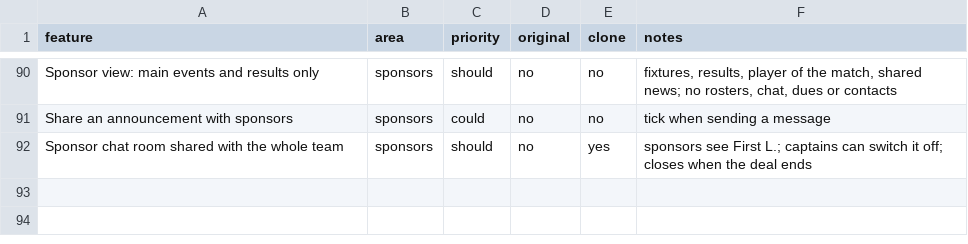
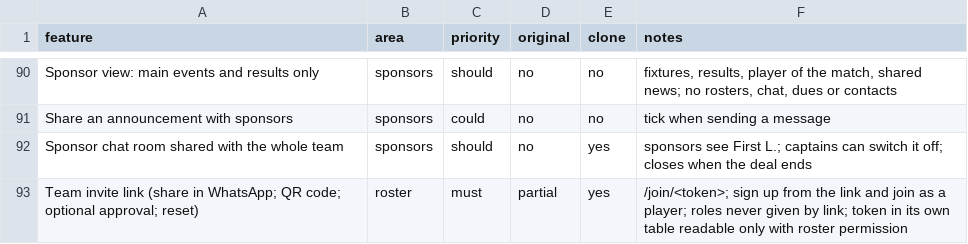
Before and after one commit to jinithemd/team-app, a CSV file: replica/features.csv, drawn as a sheet; only a part is shown, gaps mark what is left out.

```diff
--- a/replica/features.csv
+++ b/replica/features.csv
@@ -92 +92,2 @@ Share an announcement with sponsors,sponsors,could,no,no,tick when sending a mes
 Sponsor chat room shared with the whole team,sponsors,should,no,yes,"sponsors see First L.; captains can switch it off; closes when the deal ends"
+Team invite link (share in WhatsApp; QR code; optional approval; reset),roster,must,partial,yes,"/join/<token>; sign up from the link and join as a player; roles never given by link; token in its own table readable only with roster permission"
```
Also changed, not shown: 48 other files.
